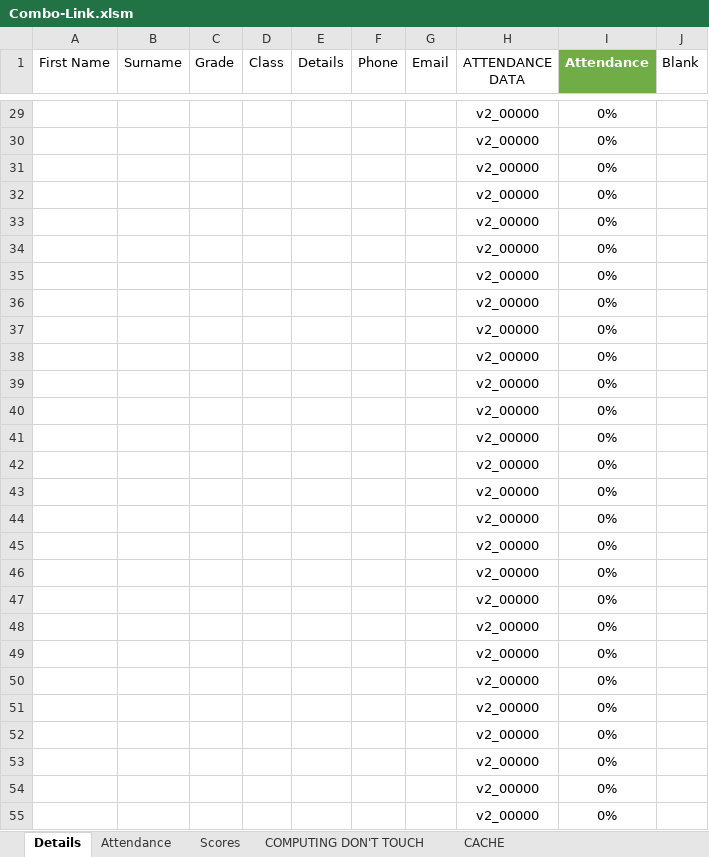
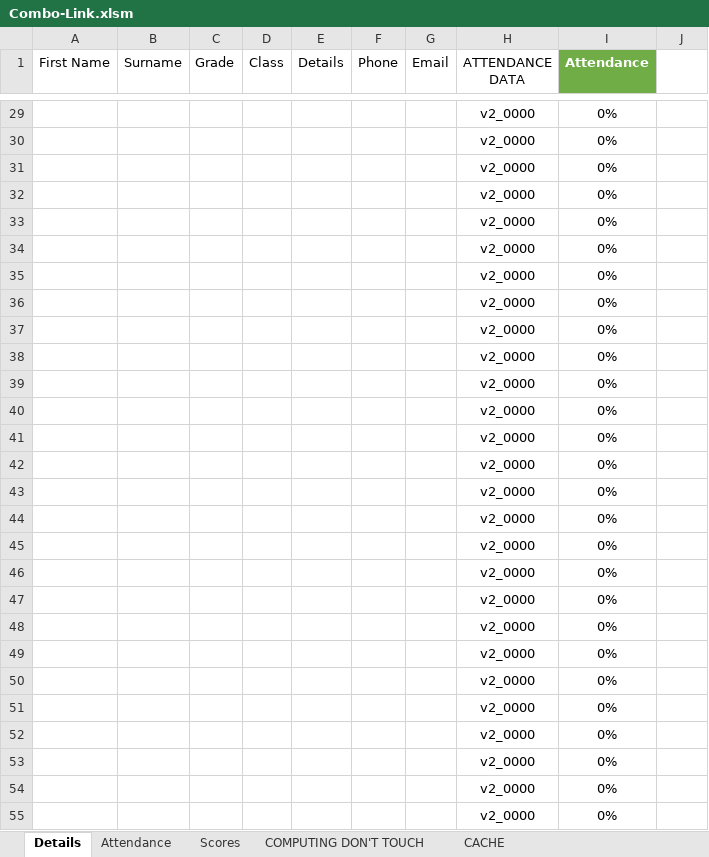
Before and after one commit to CalebSerafin/Combo-Link, an Excel workbook: Combo-Link.xlsm, sheet Details, drawn as a sheet; only a part is shown, gaps mark what is left out; values as stored, in another font and other column widths than the file's, no borders; charts and pictures and conditional formats and table styles not drawn; the diff covers the shown part only; the diff names each change by its address in the sheet, - before the commit and + after, or states it on an @@ line.

```diff
--- a/Combo-Link.xlsm (sheet Details)
+++ b/Combo-Link.xlsm (sheet Details)
-J1: Blank
+J1: (empty)
-H29:H55 (ATTENDANCE DATA): v2_00000
+H29:H55 (ATTENDANCE DATA): v2_0000
```
Also changed, not shown: 2 added rows, 2 removed rows and 36 edited cells elsewhere in this sheet, sheet Attendance, sheet COMPUTING DON'T TOUCH, sheet Scores, formulas that keep their value, charts or pictures, 13 other files.
